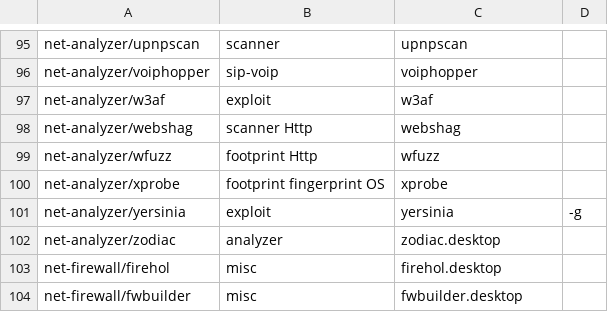
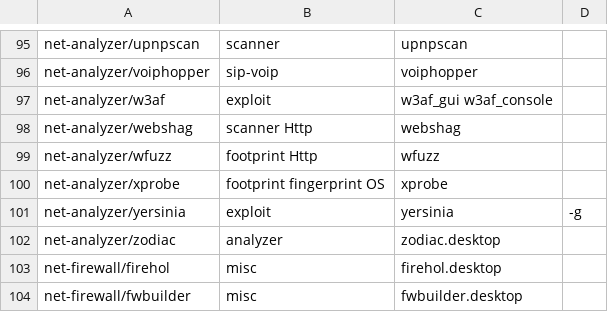
Before and after one commit to demirror/pentoo, a CSV file: genmenu/trunk/src/share/genmenu/db.csv, drawn as a sheet; only a part is shown, gaps mark what is left out.

Commit message:
* Splited w3af wrappers

```diff
--- a/genmenu/trunk/src/share/genmenu/db.csv
+++ b/genmenu/trunk/src/share/genmenu/db.csv
@@ -96,3 +96,3 @@ net-analyzer/upnpscan,scanner,upnpscan
 net-analyzer/voiphopper,sip-voip,voiphopper
-net-analyzer/w3af,exploit,w3af
+net-analyzer/w3af,exploit,w3af_gui w3af_console,
 net-analyzer/webshag,scanner Http,webshag,
```
